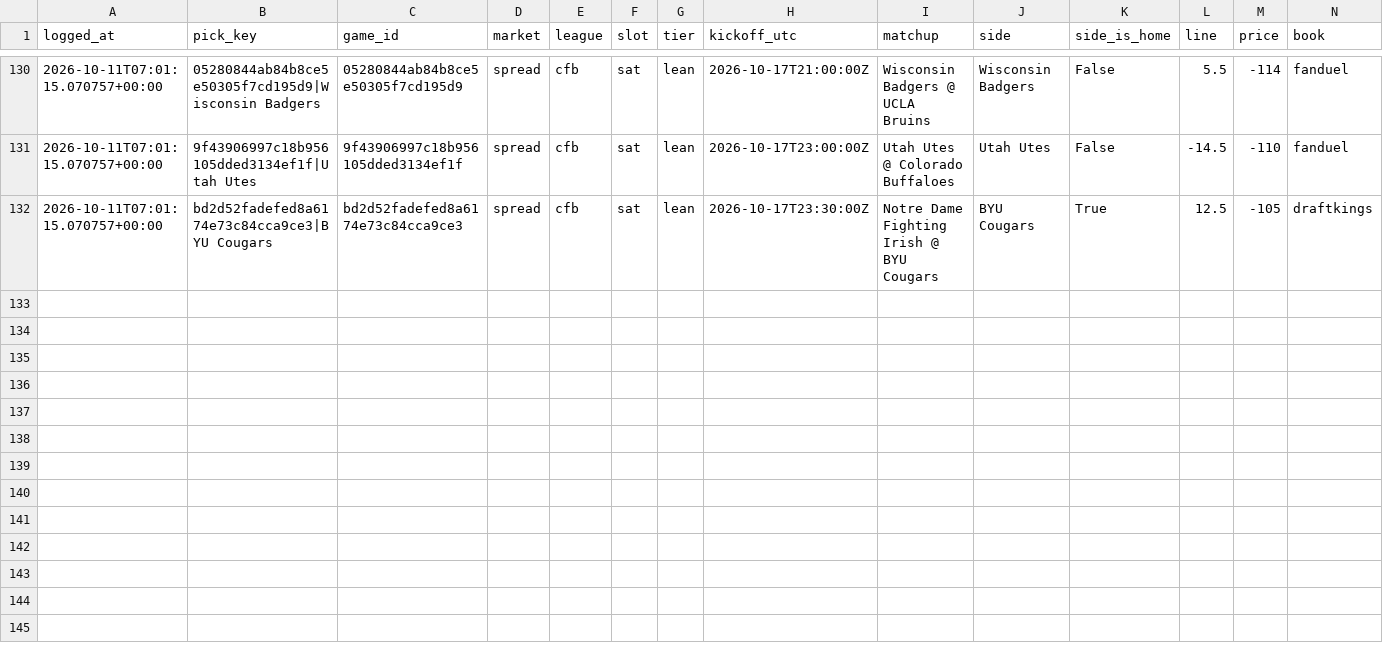
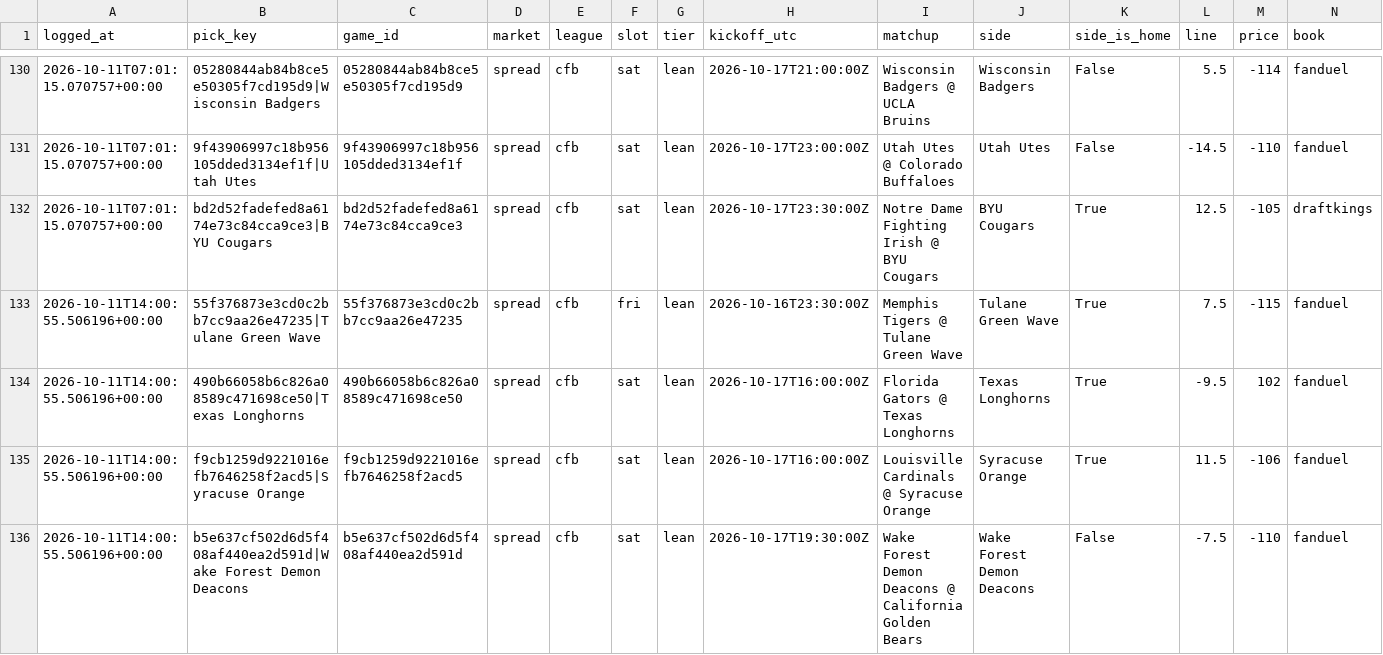
Before and after one commit to unclebuck20/betting-engine, a CSV file: data/picks/model_log.csv, drawn as a sheet; only a part is shown, gaps mark what is left out; rows hold the shown columns only; the diff names each change by its address in the sheet, - before the commit and + after, or states it on an @@ line.

```diff
--- a/data/picks/model_log.csv
+++ b/data/picks/model_log.csv
+row 133: 2026-10-11T14:00:55.506196+00:00 | 55f376873e3cd0c2bb7cc9aa26e47235|Tulane Green Wave | 55f376873e3cd0c2bb7cc9aa26e47235 | spread | cfb | fri | lean | 2026-10-16T23:30:00Z | Memphis Tigers @ Tulane Green Wave | Tulane Green Wave | True | 7.5 | -115 | fanduel
+row 134: 2026-10-11T14:00:55.506196+00:00 | 490b66058b6c826a08589c471698ce50|Texas Longhorns | 490b66058b6c826a08589c471698ce50 | spread | cfb | sat | lean | 2026-10-17T16:00:00Z | Florida Gators @ Texas Longhorns | Texas Longhorns | True | -9.5 | 102 | fanduel
+row 135: 2026-10-11T14:00:55.506196+00:00 | f9cb1259d9221016efb7646258f2acd5|Syracuse Orange | f9cb1259d9221016efb7646258f2acd5 | spread | cfb | sat | lean | 2026-10-17T16:00:00Z | Louisville Cardinals @ Syracuse Orange | Syracuse Orange | True | 11.5 | -106 | fanduel
+row 136: 2026-10-11T14:00:55.506196+00:00 | b5e637cf502d6d5f408af440ea2d591d|Wake Forest Demon Deacons | b5e637cf502d6d5f408af440ea2d591d | spread | cfb | sat | lean | 2026-10-17T19:30:00Z | Wake Forest Demon Deacons @ California Golden Bears | Wake Forest Demon Deacons | False | -7.5 | -110 | fanduel
```
Also changed, not shown: 19 other files.
